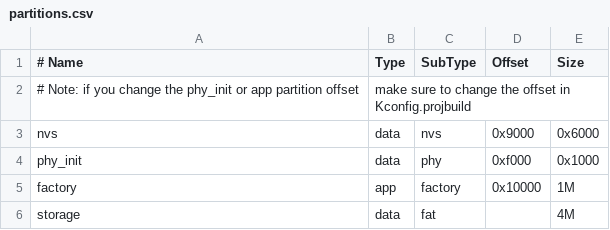
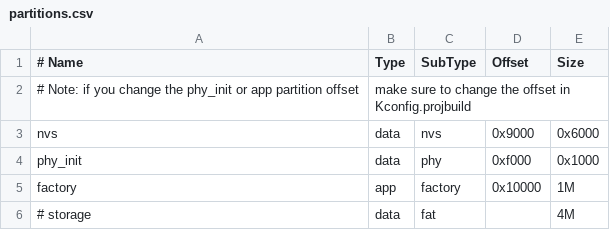
Before and after one commit to ilyamordasov/esp32-nesemu, a CSV file: esp32/partitions.csv, drawn as a sheet.

Commit message:
modified:   esp32/partitions.csv

```diff
--- a/esp32/partitions.csv
+++ b/esp32/partitions.csv
@@ -5,2 +5,2 @@ phy_init, data, phy,     0xf000,  0x1000
 factory,  app,  factory, 0x10000, 1M
-storage,  data, fat,     ,        4M,
+# storage,  data, fat,     ,        4M,
```
Also changed, not shown: 3 other files.
